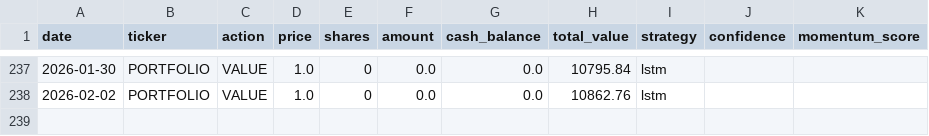
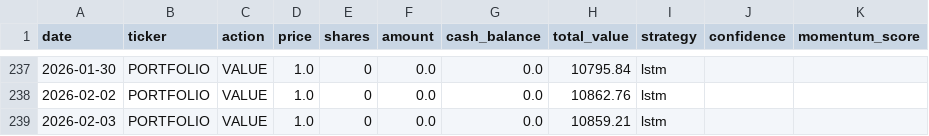
Before and after one commit to PAT0216/paper-trader, a CSV file: data/ledgers/ledger_lstm.csv, drawn as a sheet; only a part is shown, gaps mark what is left out.

```diff
--- a/data/ledgers/ledger_lstm.csv
+++ b/data/ledgers/ledger_lstm.csv
@@ -238 +238,2 @@ date,ticker,action,price,shares,amount,cash_balance,total_value,strategy,confide
 2026-02-02,PORTFOLIO,VALUE,1.0,0,0.0,0.0,10862.76,lstm,,
+2026-02-03,PORTFOLIO,VALUE,1.0,0,0.0,0.0,10859.21,lstm,,
```
Also changed, not shown: data/ledgers/ledger_ml.csv, data/ledgers/ledger_momentum.csv, 6 other files.
